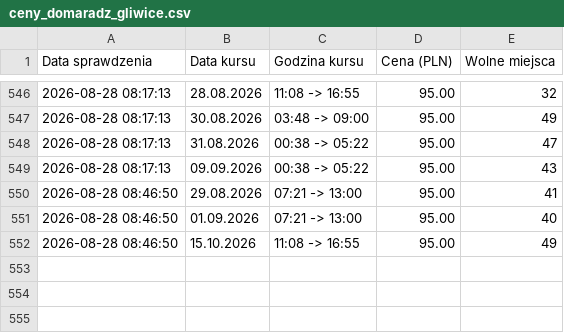
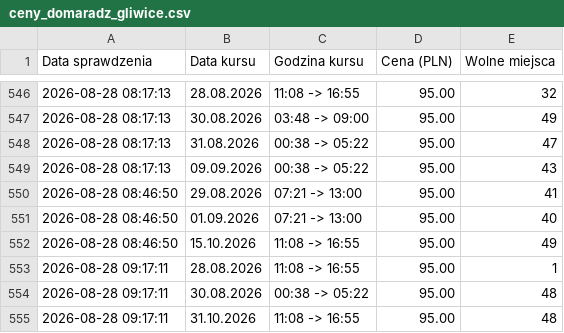
Before and after one commit to gkakol/hunter, a CSV file: ceny_domaradz_gliwice.csv, drawn as a sheet; only a part is shown, gaps mark what is left out.

```diff
--- a/ceny_domaradz_gliwice.csv
+++ b/ceny_domaradz_gliwice.csv
@@ -552 +552,4 @@ Data sprawdzenia,Data kursu,Godzina kursu,Cena (PLN),Wolne miejsca
 2026-08-28 08:46:50,15.10.2026,11:08 -> 16:55,95.00,49
+2026-08-28 09:17:11,28.08.2026,11:08 -> 16:55,95.00,1
+2026-08-28 09:17:11,30.08.2026,00:38 -> 05:22,95.00,48
+2026-08-28 09:17:11,31.10.2026,11:08 -> 16:55,95.00,48
```
Also changed, not shown: ceny_gliwice_domaradz.csv, 3 other files.
